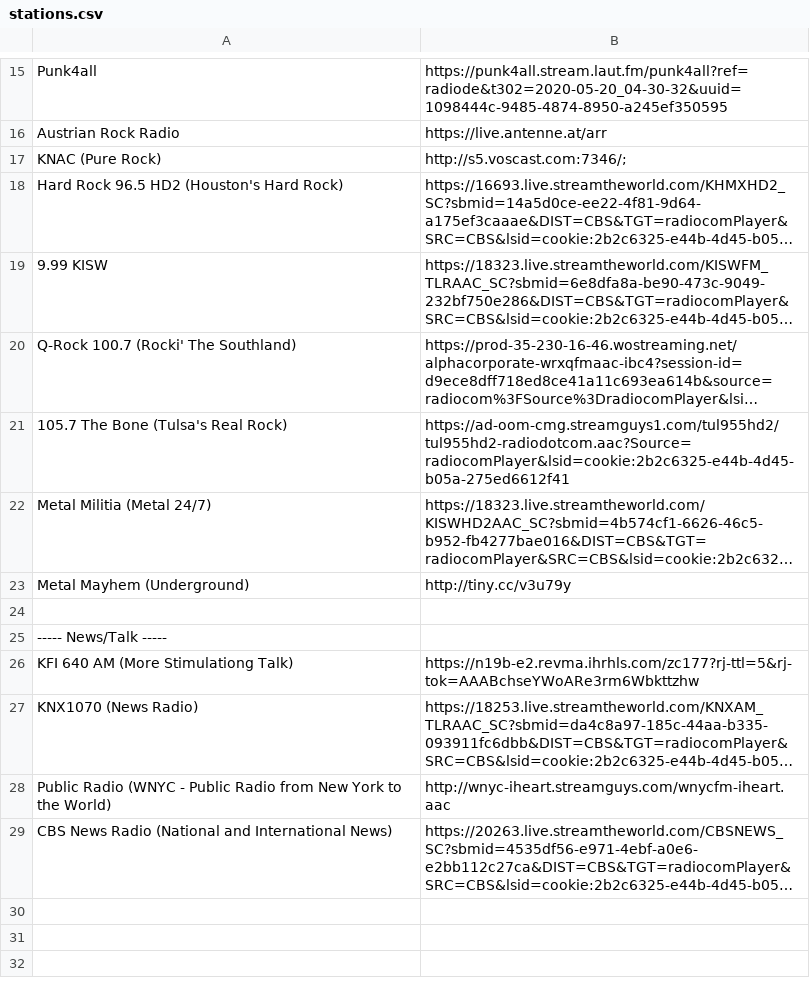
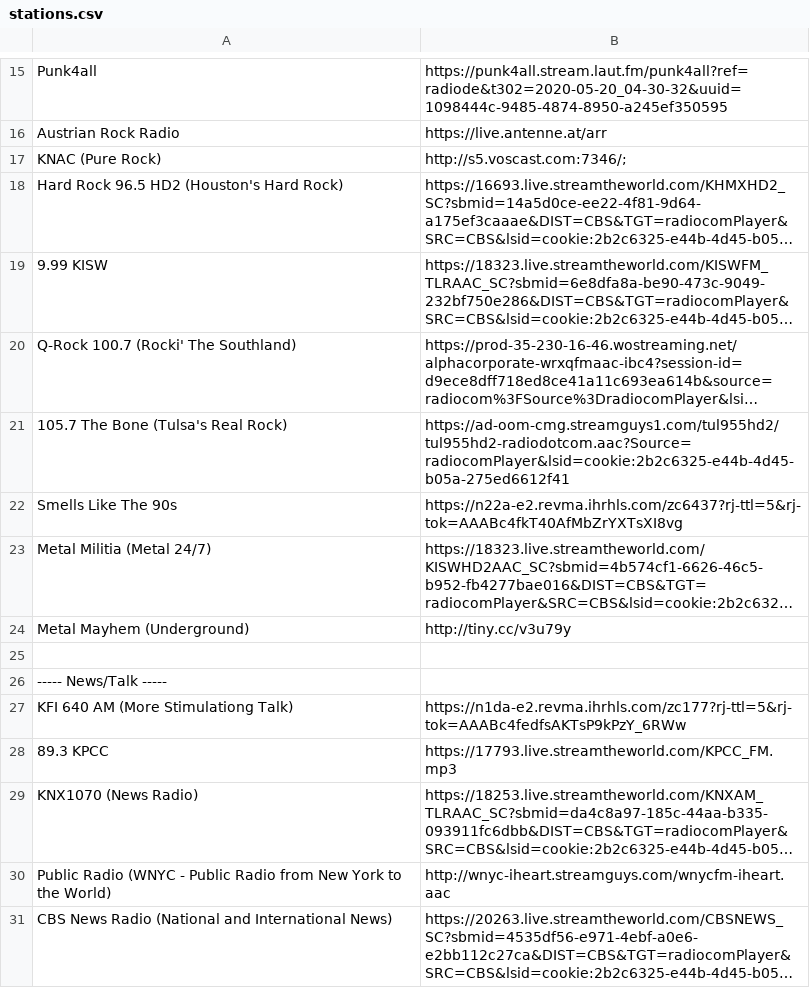
Before and after one commit to codedarkness/pyradio, a CSV file: config-files/pyradio/stations.csv, drawn as a sheet; only a part is shown, gaps mark what is left out; long unchanged cells end in …; addresses are those after the commit; the diff names each change by its address in the sheet, - before the commit and + after, or states it on an @@ line.

Commit message:
New statios added

```diff
--- a/config-files/pyradio/stations.csv
+++ b/config-files/pyradio/stations.csv
+row 22: Smells Like The 90s | https://n22a-e2.revma.ihrhls.com/zc6437?rj-ttl=5&rj-tok=AAABc4fkT40AfMbZrYXTsXI8vg
-B27: https://n19b-e2.revma.ihrhls.com/zc177?rj-ttl=5&rj-tok=AAABchseYWoARe3rm6Wbkttzhw
+B27: https://n1da-e2.revma.ihrhls.com/zc177?rj-ttl=5&rj-tok=AAABc4fedfsAKTsP9kPzY_6RWw
+row 28: 89.3 KPCC | https://17793.live.streamtheworld.com/KPCC_FM.mp3
```
Also changed, not shown: 55 other files.
